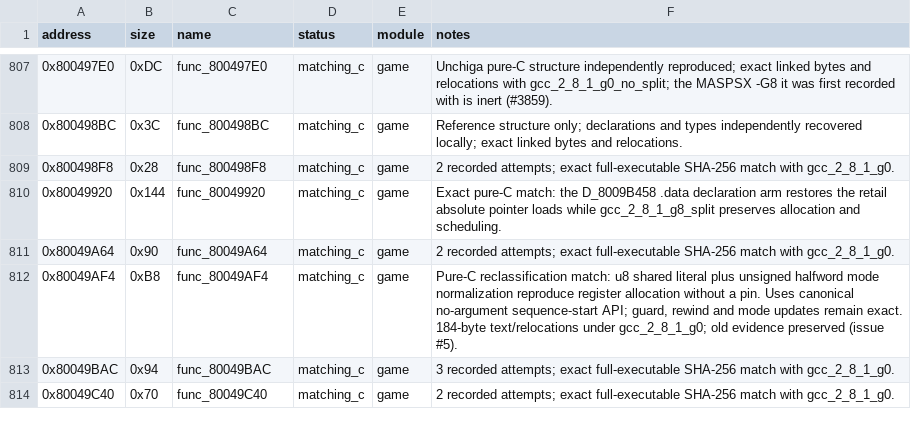
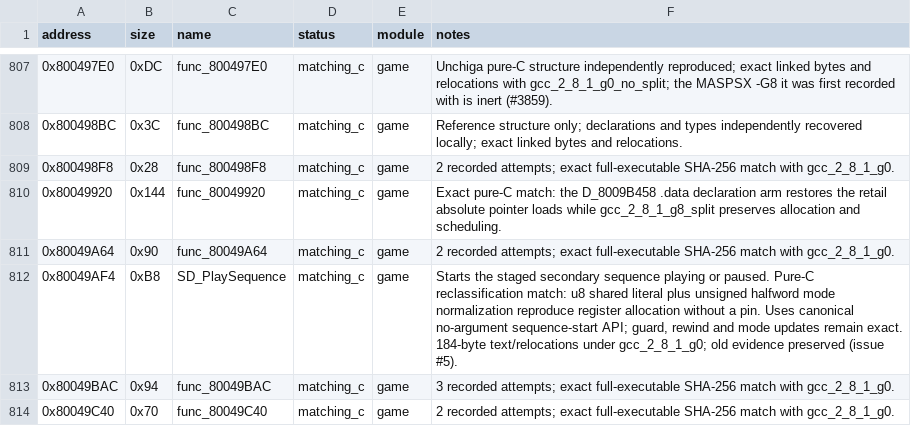
Before and after one commit to Unchiga/DecompRecomp, a CSV file: config/slus_01411/functions.csv, drawn as a sheet; only a part is shown, gaps mark what is left out.

```diff
--- a/config/slus_01411/functions.csv
+++ b/config/slus_01411/functions.csv
@@ -811,3 +811,3 @@ address,size,name,status,module,notes
 0x80049A64,0x90,func_80049A64,matching_c,game,2 recorded attempts; exact full-executable SHA-256 match with gcc_2_8_1_g0.
-0x80049AF4,0xB8,func_80049AF4,matching_c,game,"Pure-C reclassification match: u8 shared literal plus unsigned halfword mode normalization reproduce register allocation without a pin. Uses canonical no-argument sequence-start API; guard, rewind and mode updates remain exact. 184-byte text/relocations under gcc_2_8_1_g0; old evidence preserved (issue #5)."
+0x80049AF4,0xB8,SD_PlaySequence,matching_c,game,"Starts the staged secondary sequence playing or paused. Pure-C reclassification match: u8 shared literal plus unsigned halfword mode normalization reproduce register allocation without a pin. Uses canonical no-argument sequence-start API; guard, rewind and mode updates remain exact. 184-byte text/relocations under gcc_2_8_1_g0; old evidence preserved (issue #5)."
 0x80049BAC,0x94,func_80049BAC,matching_c,game,3 recorded attempts; exact full-executable SHA-256 match with gcc_2_8_1_g0.
```
Also changed, not shown: 7 other files.
